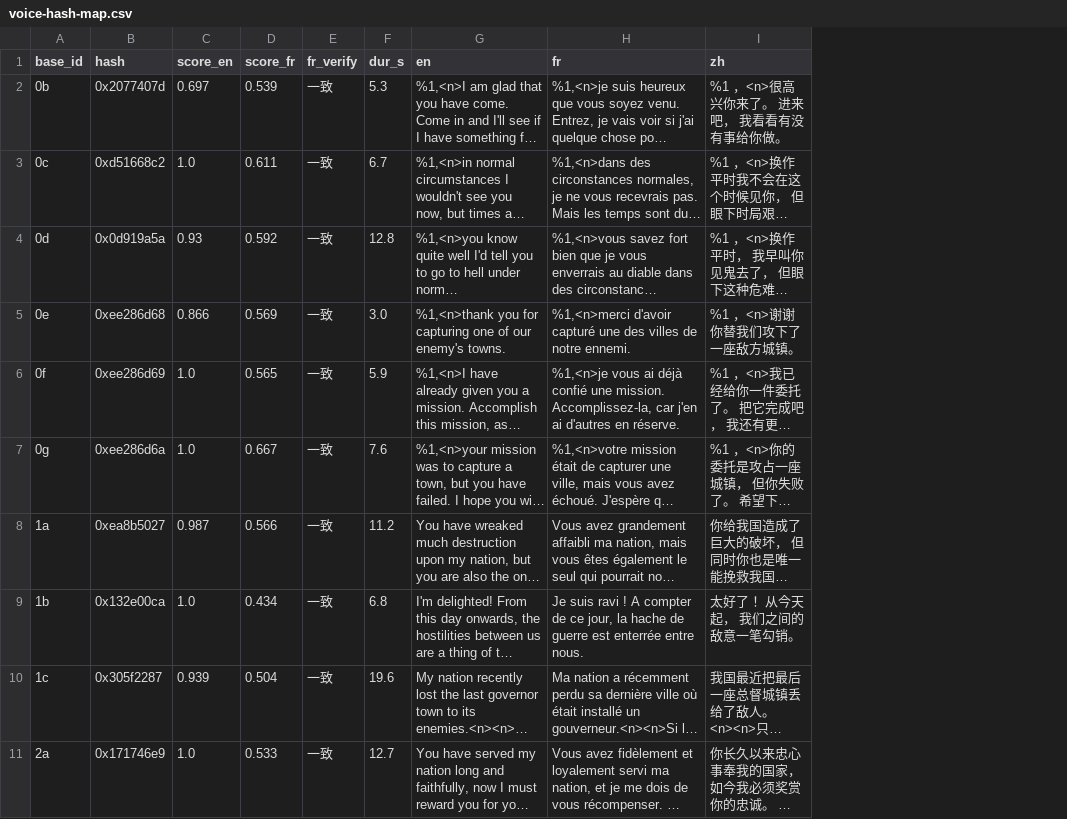
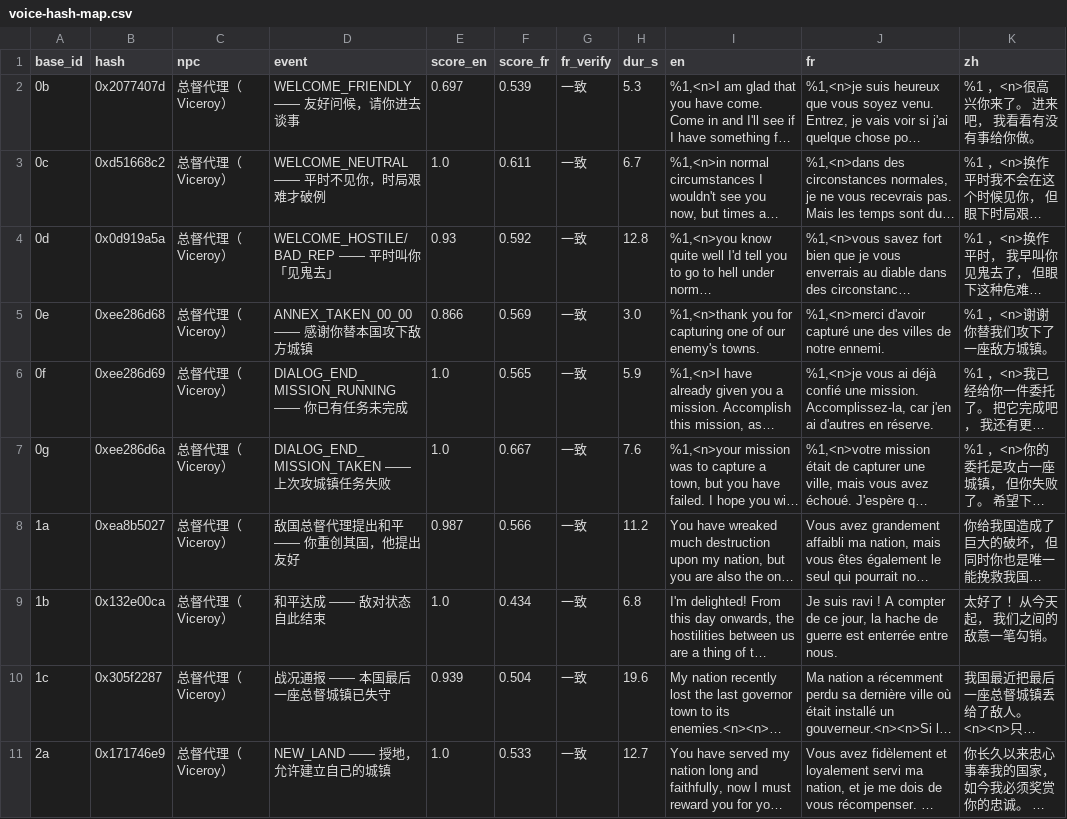
Before and after one commit to mrchenguozheng/Port-Royale-2-Localization, a CSV file: docs/voice-hash-map.csv, drawn as a sheet; only a part is shown; long unchanged cells end in …; the diff names each change by its address in the sheet, - before the commit and + after, or states it on an @@ line.

Commit message:
说话人分级只用英法原文；语音映射补上 NPC 归属（34 段全是总督代理）
- 说话人分级.md 不再展示日语（日语是自制译文，不能当判定依据），并移除「语体待查」段（属译文自查）；
- 语音映射新增 NPC 与事件两列：34 段全部是 Viceroy，事件名依据 exe 里紧邻的 39 个
  ID_NPC_VICEROY_* 事件名（路径块 0x288564 末尾紧接 ID 块 0x28857C）推断；
- 欢迎语三段归为教程旁白（拼接型）。

```diff
--- a/docs/voice-hash-map.csv
+++ b/docs/voice-hash-map.csv
+column C (npc), rows 2-11: all 总督代理（Viceroy）
+column D (event), rows 2-11: WELCOME_FRIENDLY —— 友好问候，请你进去谈事 | WELCOME_NEUTRAL —— 平时不见你，时局艰难才破例 | WELCOME_HOSTILE/BAD_REP —— 平时叫你「见鬼去」 | ANNEX_TAKEN_00_00 —— 感谢你替本国攻下敌方城镇 | DIALOG_END_MISSION_RUNNING —— 你已有任务未完成 | DIALOG_END_MISSION_TAKEN —— 上次攻城镇任务失败 | 敌国总督代理提出和平 —— 你重创其国，他提出友好 | 和平达成 —— 敌对状态自此结束 | 战况通报 —— 本国最后一座总督城镇已失守 | NEW_LAND —— 授地，允许建立自己的城镇
```
Also changed, not shown: 3 other files.
